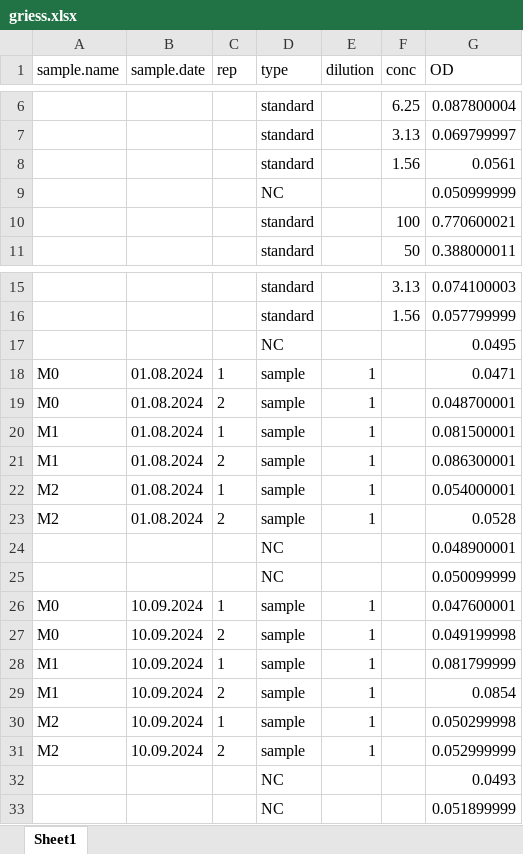
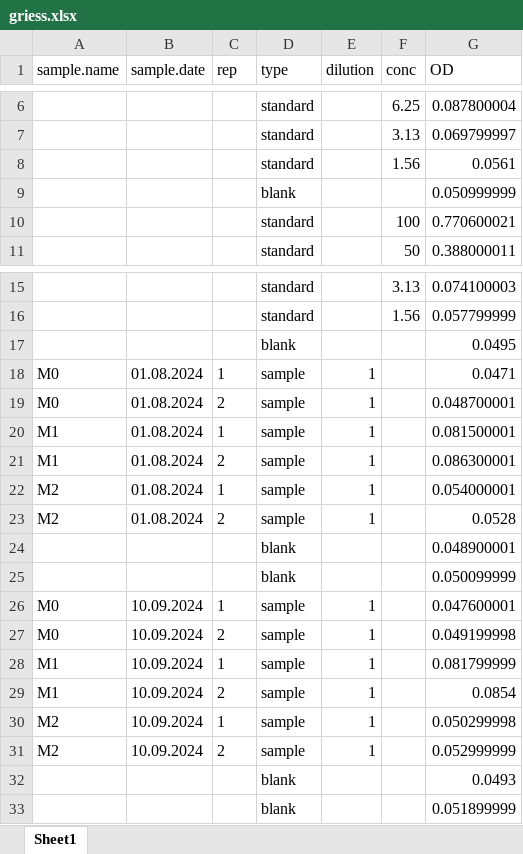
Before and after one commit to ilya-v-smirnov/Linearity-App, an Excel workbook: inst/extdata/griess.xlsx, sheet Sheet1, drawn as a sheet; only a part is shown, gaps mark what is left out; values as stored, in another font and other column widths than the file's, no borders; the diff names each change by its address in the sheet, - before the commit and + after, or states it on an @@ line.

```diff
--- a/inst/extdata/griess.xlsx (sheet Sheet1)
+++ b/inst/extdata/griess.xlsx (sheet Sheet1)
-D9 (type): NC
+D9 (type): blank
-D17 (type): NC
+D17 (type): blank
-D24:D25 (type): NC
+D24:D25 (type): blank
-D32:D33 (type): NC
+D32:D33 (type): blank
```
Also changed, not shown: inst/extdata/invalid/02_non_numeric_od.xlsx, inst/extdata/invalid/03_sample_type_missing.xlsx, 10 other files.
